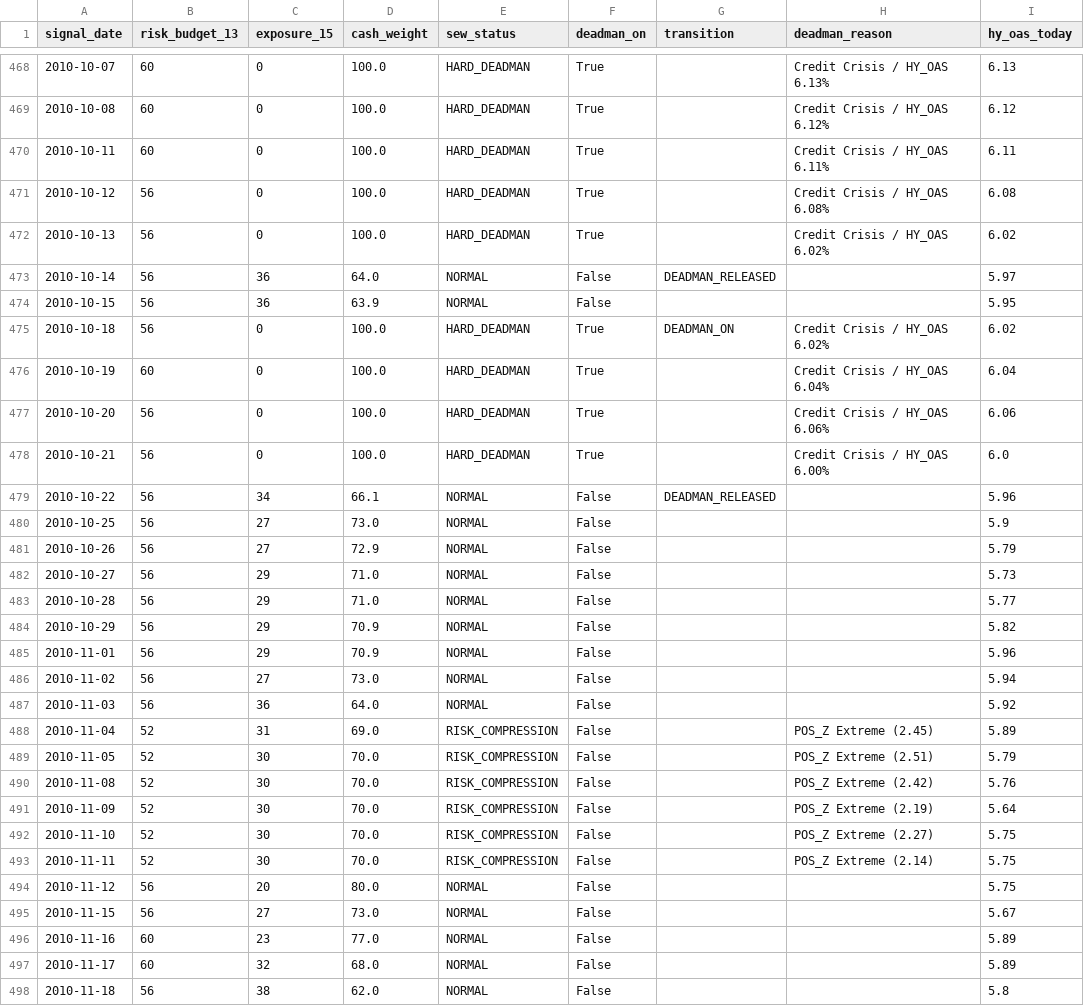
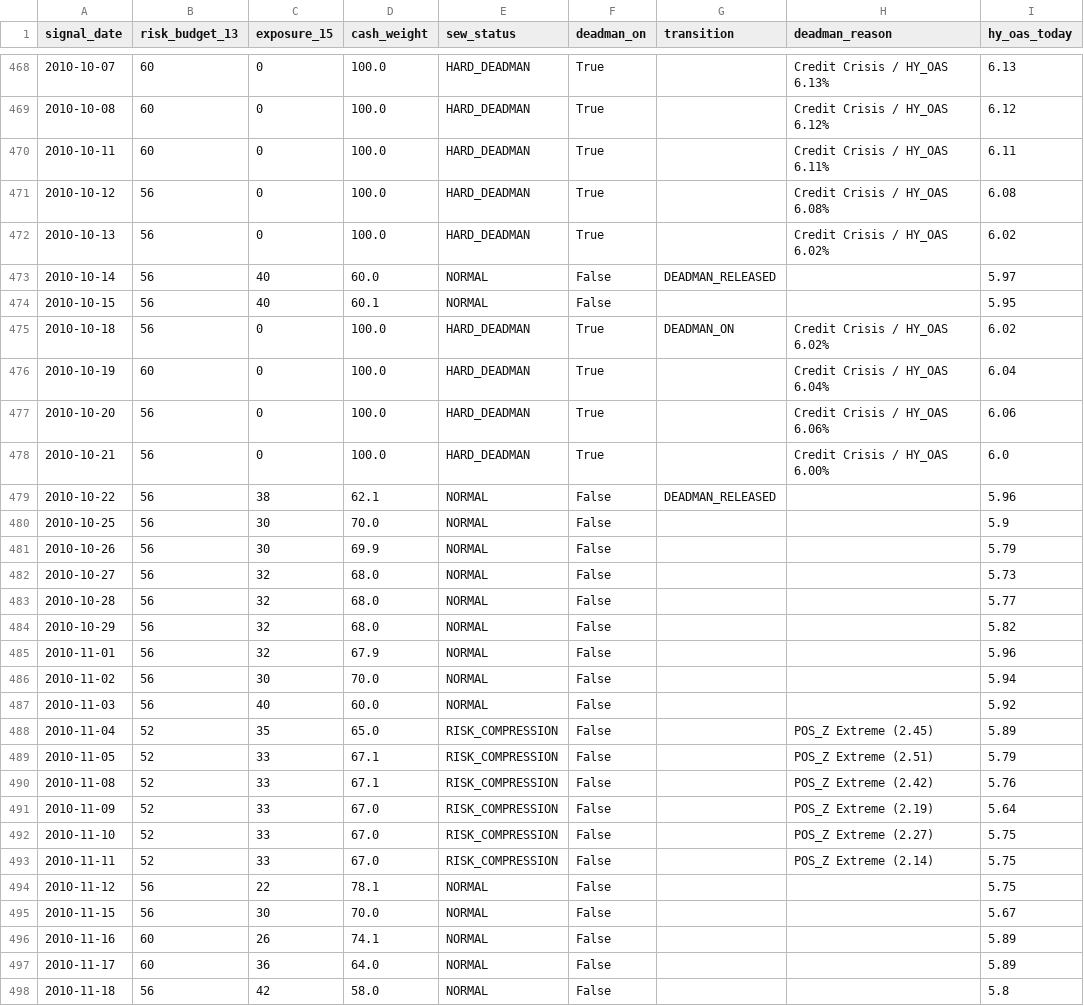
Before and after one commit to Sellina95/Global-Capital-Flow-Monitor, a CSV file: data/backtest/results/deadman_release_detail.csv, drawn as a sheet; only a part is shown, gaps mark what is left out; the diff covers the shown part only; the diff names each change by its address in the sheet, - before the commit and + after, or states it on an @@ line.

```diff
--- a/data/backtest/results/deadman_release_detail.csv
+++ b/data/backtest/results/deadman_release_detail.csv
-C473:C474 (exposure_15): 36
+C473:C474 (exposure_15): 40
-D473 (cash_weight): 64.0
+D473 (cash_weight): 60.0
-D474 (cash_weight): 63.9
+D474 (cash_weight): 60.1
-C479 (exposure_15): 34
+C479 (exposure_15): 38
-D479 (cash_weight): 66.1
+D479 (cash_weight): 62.1
-C480:C481 (exposure_15): 27
+C480:C481 (exposure_15): 30
-D480 (cash_weight): 73.0
+D480 (cash_weight): 70.0
-D481 (cash_weight): 72.9
+D481 (cash_weight): 69.9
-C482:C485 (exposure_15): 29
+C482:C485 (exposure_15): 32
-D482:D483 (cash_weight): 71.0
+D482:D483 (cash_weight): 68.0
-D484 (cash_weight): 70.9
+D484 (cash_weight): 68.0
-D485 (cash_weight): 70.9
+D485 (cash_weight): 67.9
-C486 (exposure_15): 27
+C486 (exposure_15): 30
-D486 (cash_weight): 73.0
+D486 (cash_weight): 70.0
-C487 (exposure_15): 36
+C487 (exposure_15): 40
-D487 (cash_weight): 64.0
+D487 (cash_weight): 60.0
-C488 (exposure_15): 31
+C488 (exposure_15): 35
-D488 (cash_weight): 69.0
+D488 (cash_weight): 65.0
-C489:C493 (exposure_15): 30
+C489:C493 (exposure_15): 33
-D489:D490 (cash_weight): 70.0
+D489:D490 (cash_weight): 67.1
-D491:D493 (cash_weight): 70.0
+D491:D493 (cash_weight): 67.0
-C494 (exposure_15): 20
+C494 (exposure_15): 22
-D494 (cash_weight): 80.0
+D494 (cash_weight): 78.1
-C495 (exposure_15): 27
+C495 (exposure_15): 30
-D495 (cash_weight): 73.0
+D495 (cash_weight): 70.0
-C496 (exposure_15): 23
+C496 (exposure_15): 26
-D496 (cash_weight): 77.0
+D496 (cash_weight): 74.1
-C497 (exposure_15): 32
+C497 (exposure_15): 36
-D497 (cash_weight): 68.0
+D497 (cash_weight): 64.0
-C498 (exposure_15): 38
+C498 (exposure_15): 42
-D498 (cash_weight): 62.0
+D498 (cash_weight): 58.0
```
Also changed, not shown: 112 edited cells elsewhere in this file, data/backtest/results/deadman_release_monthly.csv, data/backtest/results/deadman_transitions.csv, 53 other files.
